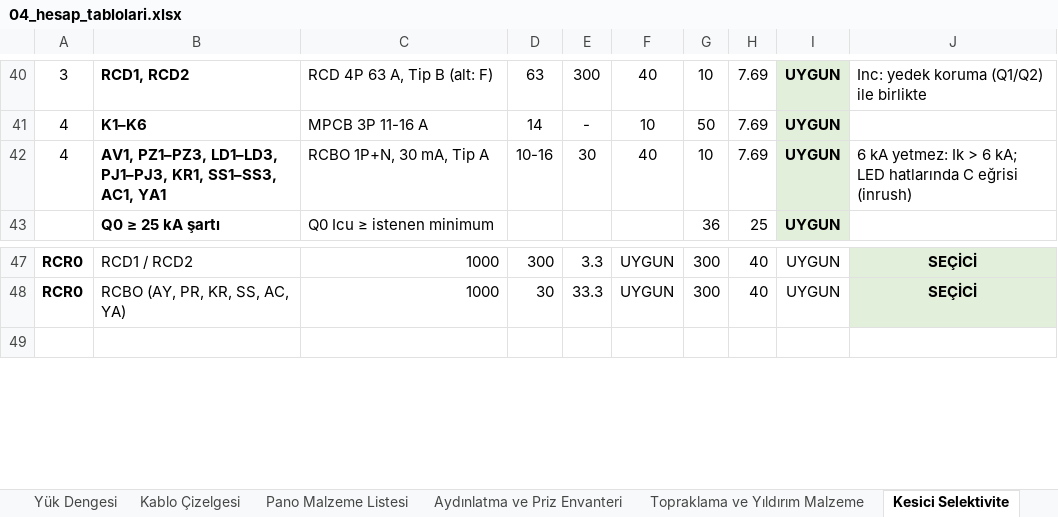
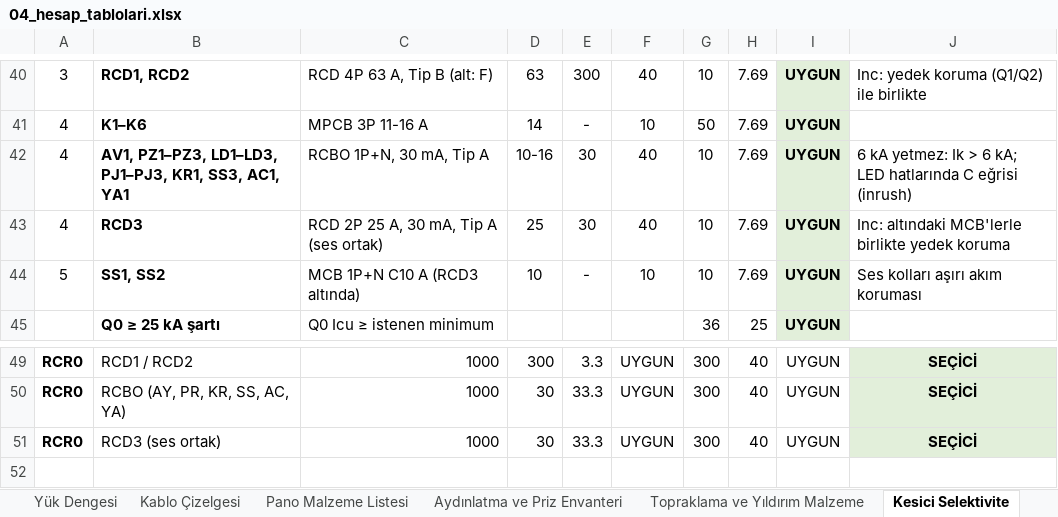
Before and after one commit to Nobatgeldi/MD_ElectricSchema, an Excel workbook: cikti/04_hesap_tablolari.xlsx, sheet Kesici Selektivite, drawn as a sheet; only a part is shown, gaps mark what is left out; values as stored, in another font and other column widths than the file's, no borders; the diff names each change by its address in the sheet, - before the commit and + after, or states it on an @@ line.

```diff
--- a/cikti/04_hesap_tablolari.xlsx (sheet Kesici Selektivite)
+++ b/cikti/04_hesap_tablolari.xlsx (sheet Kesici Selektivite)
-B42: …PJ1–PJ3, KR1, SS1–SS3, AC1, YA1
+B42: …PJ1–PJ3, KR1, SS3, AC1, YA1
+row 43: 4 | RCD3 | RCD 2P 25 A, 30 mA, Tip A (ses ortak) | 25 | 30 | 40 | 10 | 7.69 | UYGUN | Inc: altındaki MCB'lerle birlikte yedek koruma
+row 44: 5 | SS1, SS2 | MCB 1P+N C10 A (RCD3 altında) | 10 | - | 10 | 10 | 7.69 | UYGUN | Ses kolları aşırı akım koruması
+row 51: RCR0 | RCD3 (ses ortak) | 1000 | 30 | 33.3 | UYGUN | 300 | 40 | UYGUN | SEÇİCİ
```
Also changed, not shown: sheet Pano Malzeme Listesi, sheet Yük Dengesi, sheet Kablo Çizelgesi, formulas that keep their value, 8 other files.
